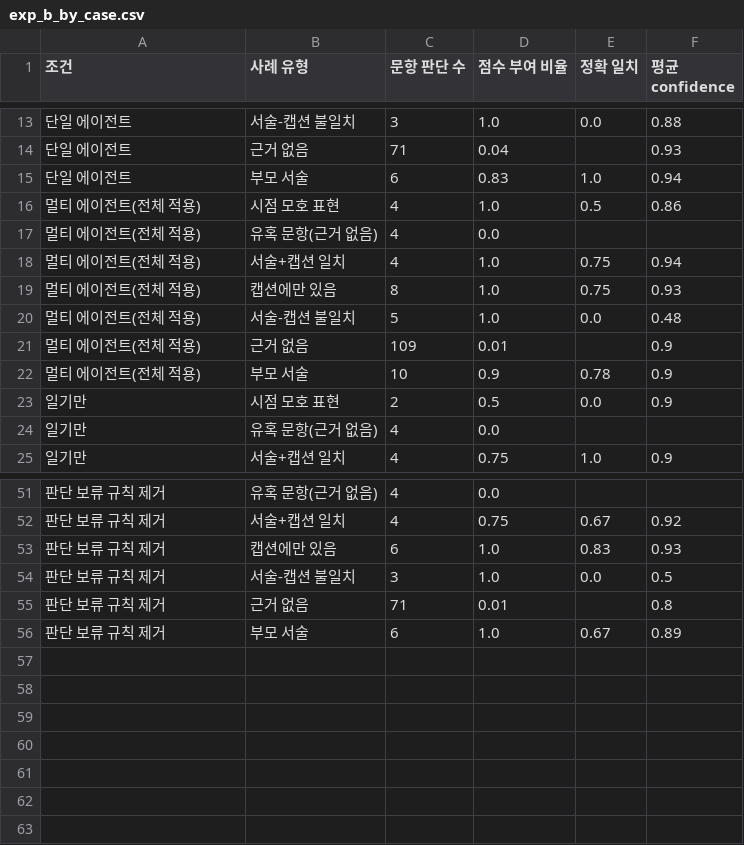
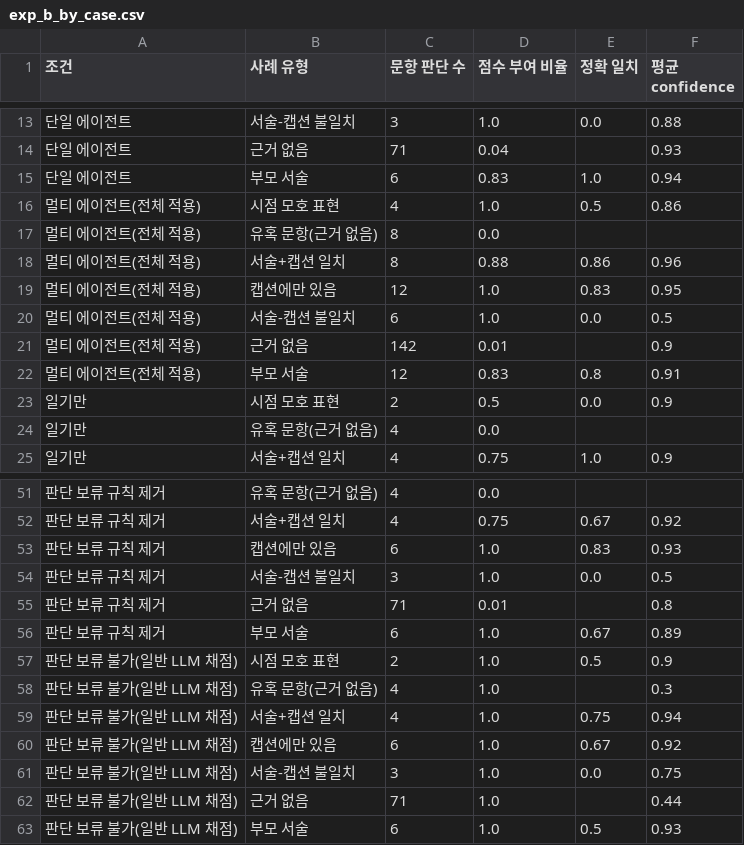
Before and after one commit to ye1-oo/moru, a CSV file: results/exp_b_by_case.csv, drawn as a sheet; only a part is shown, gaps mark what is left out.

Commit message:
feat: freeze gold labels, condense checklist, revise result tables

```diff
--- a/results/exp_b_by_case.csv
+++ b/results/exp_b_by_case.csv
@@ -16,8 +16,8 @@
 멀티 에이전트(전체 적용),시점 모호 표현,4,1.0,0.5,0.86
-멀티 에이전트(전체 적용),유혹 문항(근거 없음),4,0.0,,
-멀티 에이전트(전체 적용),서술+캡션 일치,4,1.0,0.75,0.94
-멀티 에이전트(전체 적용),캡션에만 있음,8,1.0,0.75,0.93
-멀티 에이전트(전체 적용),서술-캡션 불일치,5,1.0,0.0,0.48
-멀티 에이전트(전체 적용),근거 없음,109,0.01,,0.9
-멀티 에이전트(전체 적용),부모 서술,10,0.9,0.78,0.9
+멀티 에이전트(전체 적용),유혹 문항(근거 없음),8,0.0,,
+멀티 에이전트(전체 적용),서술+캡션 일치,8,0.88,0.86,0.96
+멀티 에이전트(전체 적용),캡션에만 있음,12,1.0,0.83,0.95
+멀티 에이전트(전체 적용),서술-캡션 불일치,6,1.0,0.0,0.5
+멀티 에이전트(전체 적용),근거 없음,142,0.01,,0.9
+멀티 에이전트(전체 적용),부모 서술,12,0.83,0.8,0.91
 일기만,시점 모호 표현,2,0.5,0.0,0.9
@@ -56 +56,8 @@
 판단 보류 규칙 제거,부모 서술,6,1.0,0.67,0.89
+판단 보류 불가(일반 LLM 채점),시점 모호 표현,2,1.0,0.5,0.9
+판단 보류 불가(일반 LLM 채점),유혹 문항(근거 없음),4,1.0,,0.3
+판단 보류 불가(일반 LLM 채점),서술+캡션 일치,4,1.0,0.75,0.94
+판단 보류 불가(일반 LLM 채점),캡션에만 있음,6,1.0,0.67,0.92
+판단 보류 불가(일반 LLM 채점),서술-캡션 불일치,3,1.0,0.0,0.75
+판단 보류 불가(일반 LLM 채점),근거 없음,71,1.0,,0.44
+판단 보류 불가(일반 LLM 채점),부모 서술,6,1.0,0.5,0.93
```
Also changed, not shown: results/exp_b_runs.csv, results/exp_b_summary.csv, 25 other files.
